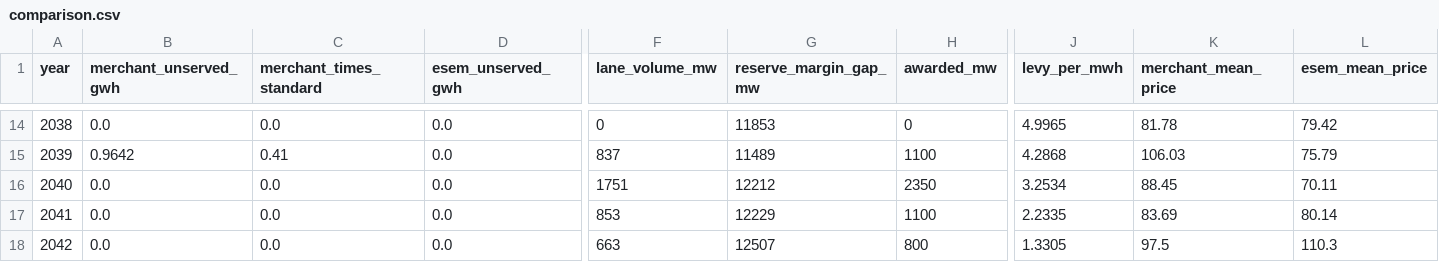
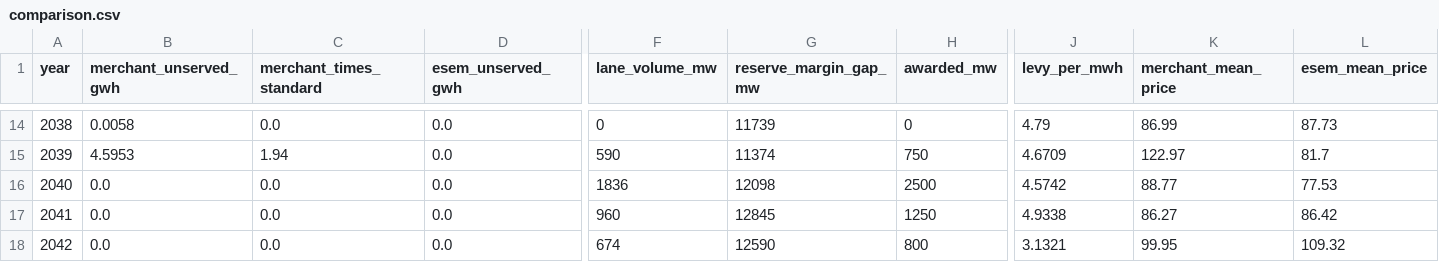
Before and after one commit to MarkusMannheim/esem_sandbox, a CSV file: outputs/canonical/comparison.csv, drawn as a sheet; only a part is shown, gaps mark what is left out; the diff covers the shown part only; the diff names each change by its address in the sheet, - before the commit and + after, or states it on an @@ line.

```diff
--- a/outputs/canonical/comparison.csv
+++ b/outputs/canonical/comparison.csv
-B14 (merchant_unserved_gwh): 0.0
+B14 (merchant_unserved_gwh): 0.0058
-G14 (reserve_margin_gap_mw): 11853
+G14 (reserve_margin_gap_mw): 11739
-J14 (levy_per_mwh): 4.9965
+J14 (levy_per_mwh): 4.79
-K14 (merchant_mean_price): 81.78
+K14 (merchant_mean_price): 86.99
-L14 (esem_mean_price): 79.42
+L14 (esem_mean_price): 87.73
-B15 (merchant_unserved_gwh): 0.9642
+B15 (merchant_unserved_gwh): 4.5953
-C15 (merchant_times_standard): 0.41
+C15 (merchant_times_standard): 1.94
-F15 (lane_volume_mw): 837
+F15 (lane_volume_mw): 590
-G15 (reserve_margin_gap_mw): 11489
+G15 (reserve_margin_gap_mw): 11374
-H15 (awarded_mw): 1100
+H15 (awarded_mw): 750
-J15 (levy_per_mwh): 4.2868
+J15 (levy_per_mwh): 4.6709
-K15 (merchant_mean_price): 106.03
+K15 (merchant_mean_price): 122.97
-L15 (esem_mean_price): 75.79
+L15 (esem_mean_price): 81.7
-F16 (lane_volume_mw): 1751
+F16 (lane_volume_mw): 1836
-G16 (reserve_margin_gap_mw): 12212
+G16 (reserve_margin_gap_mw): 12098
-H16 (awarded_mw): 2350
+H16 (awarded_mw): 2500
-J16 (levy_per_mwh): 3.2534
+J16 (levy_per_mwh): 4.5742
-K16 (merchant_mean_price): 88.45
+K16 (merchant_mean_price): 88.77
-L16 (esem_mean_price): 70.11
+L16 (esem_mean_price): 77.53
-F17 (lane_volume_mw): 853
+F17 (lane_volume_mw): 960
-G17 (reserve_margin_gap_mw): 12229
+G17 (reserve_margin_gap_mw): 12845
-H17 (awarded_mw): 1100
+H17 (awarded_mw): 1250
-J17 (levy_per_mwh): 2.2335
+J17 (levy_per_mwh): 4.9338
-K17 (merchant_mean_price): 83.69
+K17 (merchant_mean_price): 86.27
-L17 (esem_mean_price): 80.14
+L17 (esem_mean_price): 86.42
-F18 (lane_volume_mw): 663
+F18 (lane_volume_mw): 674
-G18 (reserve_margin_gap_mw): 12507
+G18 (reserve_margin_gap_mw): 12590
-J18 (levy_per_mwh): 1.3305
+J18 (levy_per_mwh): 3.1321
-K18 (merchant_mean_price): 97.5
+K18 (merchant_mean_price): 99.95
-L18 (esem_mean_price): 110.3
+L18 (esem_mean_price): 109.32
```
Also changed, not shown: 70 edited cells elsewhere in this file, outputs/canonical/dispatch_summary.csv, outputs/canonical/ten_seeds.csv, 23 other files.
